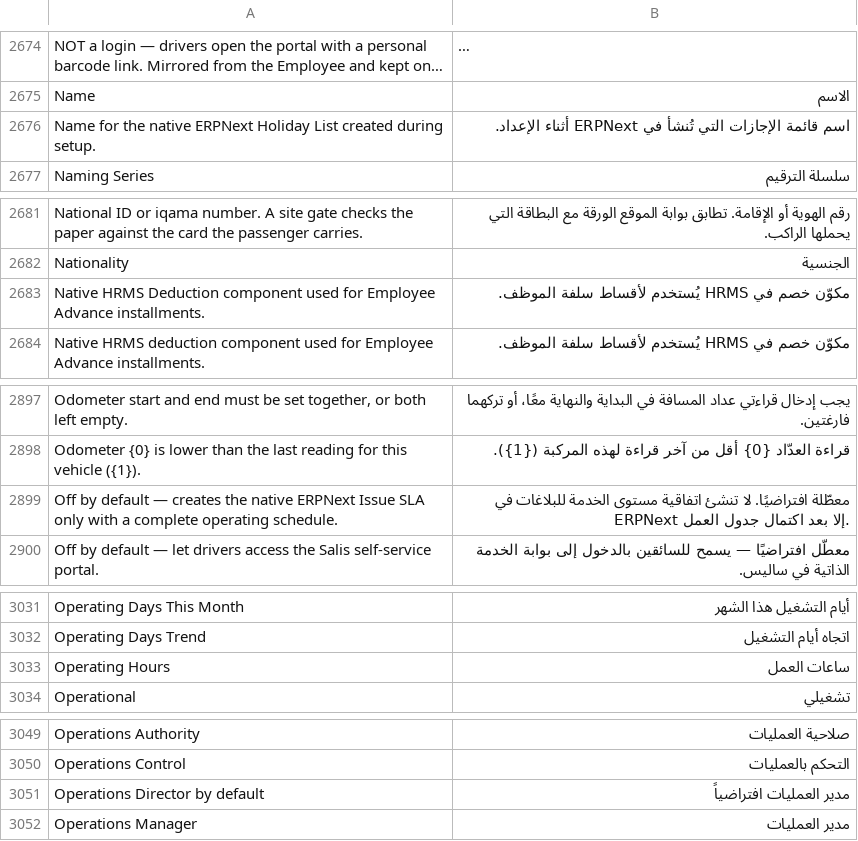
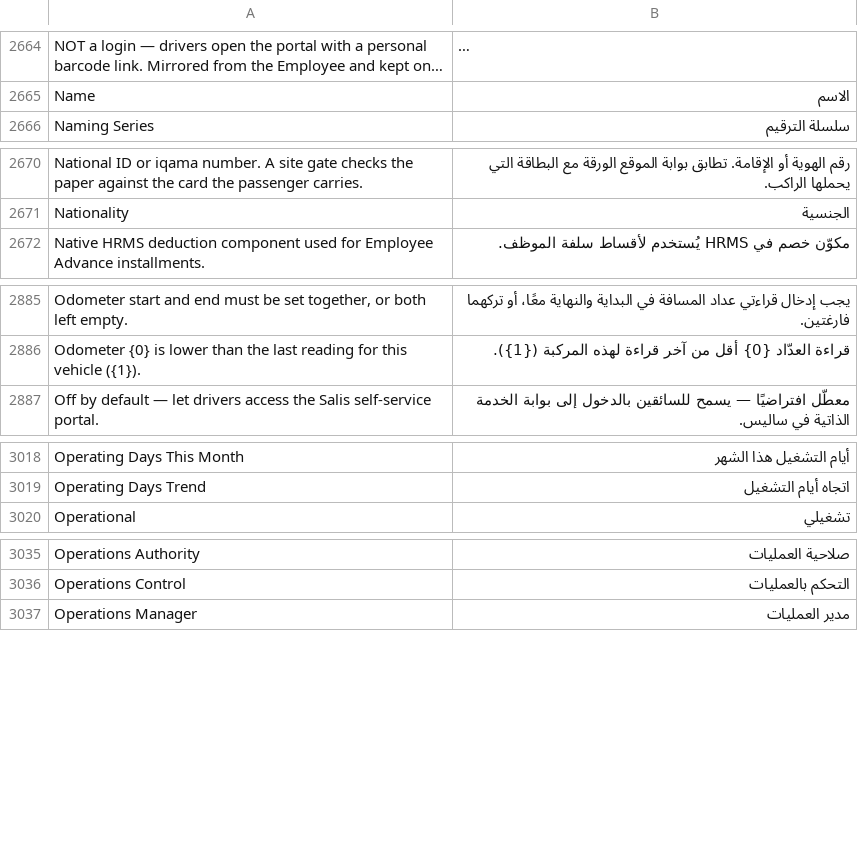
Before and after one commit to iabodysa/apex, a CSV file: apex/translations/ar.csv, drawn as a sheet; only a part is shown, gaps mark what is left out; long unchanged cells end in …; removed rows and columns are numbered as before the commit, all else as after; the diff covers the shown part only; the diff names each change by its address in the sheet, - before the commit and + after, or states it on an @@ line.

```diff
--- a/apex/translations/ar.csv
+++ b/apex/translations/ar.csv
-row 2676: Name for the native ERPNext Holiday List created during setup. | اسم قائمة الإجازات التي تُنشأ في ERPNext أثناء الإعداد.
-row 2683: Native HRMS Deduction component used for Employee Advance installments. | مكوّن خصم في HRMS يُستخدم لأقساط سلفة الموظف.
-row 2899: Off by default — creates the native ERPNext Issue SLA only with a complete operating schedule. | معطّلة افتراضيًا. لا تنشئ اتفاقية مستوى الخدمة للبلاغات في ERPNext إلا بعد اكتمال جدول العمل.
-row 3033: Operating Hours | ساعات العمل
-row 3051: Operations Director by default | مدير العمليات افتراضياً
```
Also changed, not shown: 1 added row and 23 removed rows elsewhere in this file.
